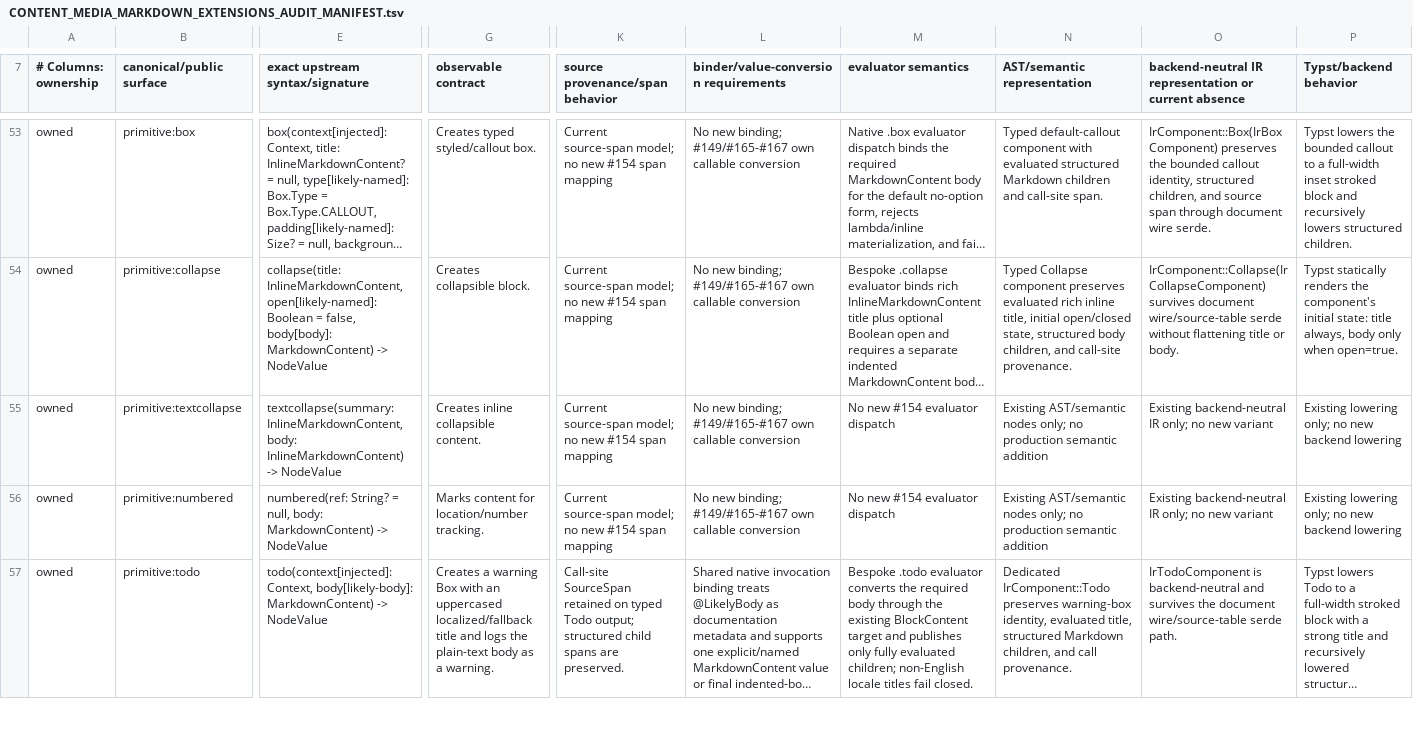
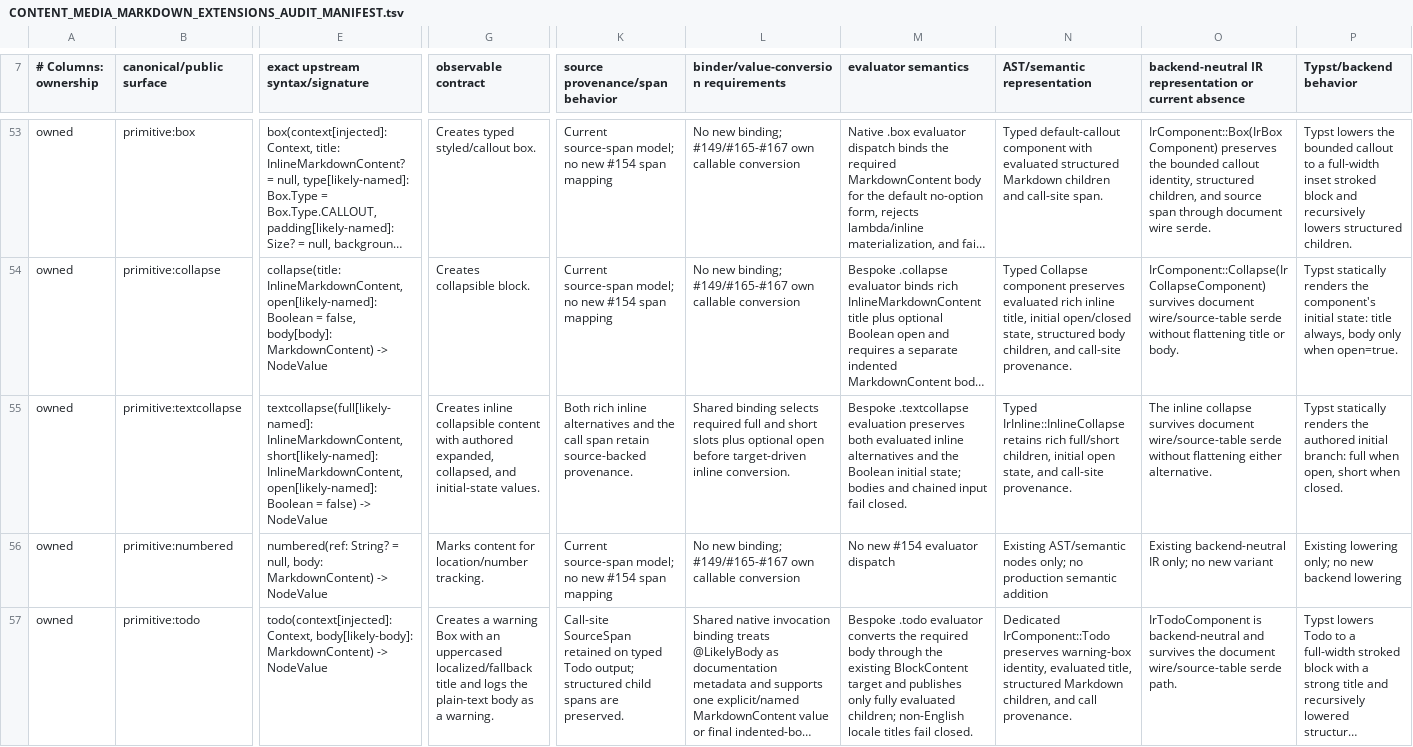
Before and after one commit to luceat-lux-vestra/arkst, a TSV file: docs/compatibility/quarkdown/CONTENT_MEDIA_MARKDOWN_EXTENSIONS_AUDIT_MANIFEST.tsv, drawn as a sheet; only a part is shown, gaps mark what is left out; long unchanged cells end in …; the diff covers the shown part only; the diff names each change by its address in the sheet, - before the commit and + after, or states it on an @@ line.

```diff
--- a/docs/compatibility/quarkdown/CONTENT_MEDIA_MARKDOWN_EXTENSIONS_AUDIT_MANIFEST.tsv
+++ b/docs/compatibility/quarkdown/CONTENT_MEDIA_MARKDOWN_EXTENSIONS_AUDIT_MANIFEST.tsv
-E55 (exact upstream syntax/signature): textcollapse(summary: InlineMarkdownContent, body: InlineMarkdownContent) -> NodeValue
+E55 (exact upstream syntax/signature): textcollapse(full[likely-named]: InlineMarkdownContent, short[likely-named]: InlineMarkdownContent, open[likely-named]: Boolean = false) -> NodeValue
-G55 (observable contract): …inline collapsible content.
+G55 (observable contract): …inline collapsible content with authored expanded, collapsed, and initial-state values.
-K55 (source provenance/span behavior): Current source-span model; no new #154 span mapping
+K55 (source provenance/span behavior): Both rich inline alternatives and the call span retain source-backed provenance.
-L55: No new binding; #149/#165-#167 own callable conversion
+L55: Shared binding selects required full and short slots plus optional open before target-driven inline conversion.
-M55 (evaluator semantics): No new #154 evaluator dispatch
+M55 (evaluator semantics): Bespoke .textcollapse evaluation preserves both evaluated inline alternatives and the Boolean initial state; bodies and chained input fail closed.
-N55 (AST/semantic representation): Existing AST/semantic nodes only; no production semantic addition
+N55 (AST/semantic representation): Typed IrInline::InlineCollapse retains rich full/short children, initial open state, and call-site provenance.
-O55: Existing backend-neutral IR only; no new variant
+O55: The inline collapse survives document wire/source-table serde without flattening either alternative.
-P55 (Typst/backend behavior): Existing lowering only; no new backend lowering
+P55 (Typst/backend behavior): Typst statically renders the authored initial branch: full when open, short when closed.
```
Also changed, not shown: 8 edited cells elsewhere in this file, docs/compatibility/quarkdown/LAYOUT_DOCUMENT_CONFIGURATION_AUDIT_MANIFEST.tsv, 10 other files.
